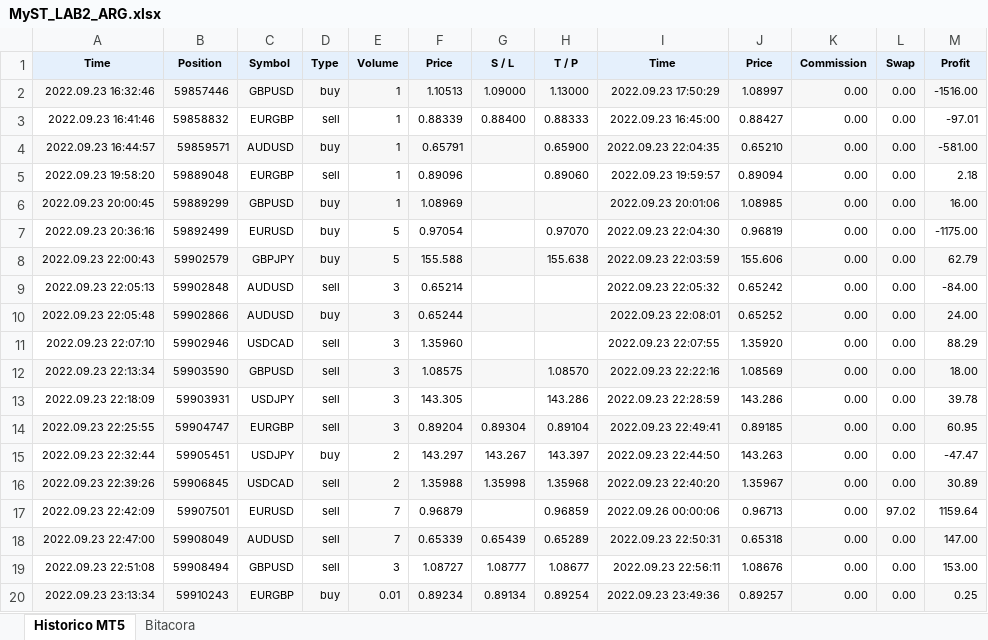
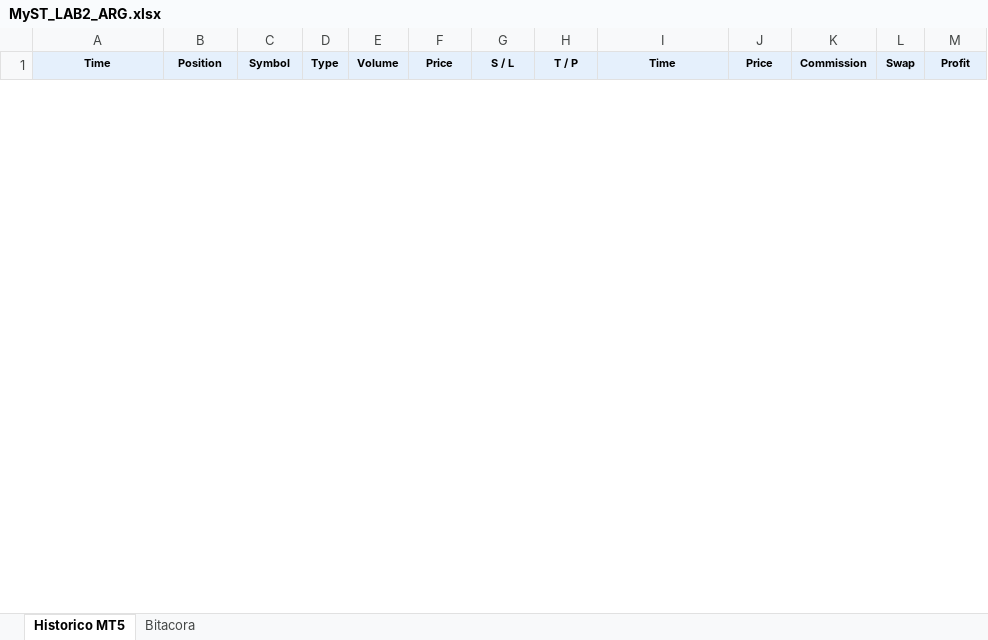
Before and after one commit to Aranzazu-R/MyST_LAB_3_E1, an Excel workbook: MyST_LAB2_ARG.xlsx, sheet Historico MT5, drawn as a sheet; only a part is shown; values as stored, in another font and other column widths than the file's, no borders; removed rows and columns are numbered as before the commit, all else as after; the diff covers the shown part only; the diff names each change by its address in the sheet, - before the commit and + after, or states it on an @@ line.

```diff
--- a/MyST_LAB2_ARG.xlsx (sheet Historico MT5)
+++ b/MyST_LAB2_ARG.xlsx (sheet Historico MT5)
-row 2: 2022.09.23 16:32:46 | 59857446 | GBPUSD | buy | 1 | 1.10513 | 1.09000 | 1.13000 | 2022.09.23 17:50:29 | 1.08997 | 0.00 | 0.00 | -1516.00
-row 3: 2022.09.23 16:41:46 | 59858832 | EURGBP | sell | 1 | 0.88339 | 0.88400 | 0.88333 | 2022.09.23 16:45:00 | 0.88427 | 0.00 | 0.00 | -97.01
-row 4: 2022.09.23 16:44:57 | 59859571 | AUDUSD | buy | 1 | 0.65791 |  | 0.65900 | 2022.09.23 22:04:35 | 0.65210 | 0.00 | 0.00 | -581.00
-row 5: 2022.09.23 19:58:20 | 59889048 | EURGBP | sell | 1 | 0.89096 |  | 0.89060 | 2022.09.23 19:59:57 | 0.89094 | 0.00 | 0.00 | 2.18
-row 6: 2022.09.23 20:00:45 | 59889299 | GBPUSD | buy | 1 | 1.08969 |  |  | 2022.09.23 20:01:06 | 1.08985 | 0.00 | 0.00 | 16.00
-row 7: 2022.09.23 20:36:16 | 59892499 | EURUSD | buy | 5 | 0.97054 |  | 0.97070 | 2022.09.23 22:04:30 | 0.96819 | 0.00 | 0.00 | -1175.00
-row 8: 2022.09.23 22:00:43 | 59902579 | GBPJPY | buy | 5 | 155.588 |  | 155.638 | 2022.09.23 22:03:59 | 155.606 | 0.00 | 0.00 | 62.79
-row 9: 2022.09.23 22:05:13 | 59902848 | AUDUSD | sell | 3 | 0.65214 |  |  | 2022.09.23 22:05:32 | 0.65242 | 0.00 | 0.00 | -84.00
-row 10: 2022.09.23 22:05:48 | 59902866 | AUDUSD | buy | 3 | 0.65244 |  |  | 2022.09.23 22:08:01 | 0.65252 | 0.00 | 0.00 | 24.00
-row 11: 2022.09.23 22:07:10 | 59902946 | USDCAD | sell | 3 | 1.35960 |  |  | 2022.09.23 22:07:55 | 1.35920 | 0.00 | 0.00 | 88.29
-row 12: 2022.09.23 22:13:34 | 59903590 | GBPUSD | sell | 3 | 1.08575 |  | 1.08570 | 2022.09.23 22:22:16 | 1.08569 | 0.00 | 0.00 | 18.00
-row 13: 2022.09.23 22:18:09 | 59903931 | USDJPY | sell | 3 | 143.305 |  | 143.286 | 2022.09.23 22:28:59 | 143.286 | 0.00 | 0.00 | 39.78
-row 14: 2022.09.23 22:25:55 | 59904747 | EURGBP | sell | 3 | 0.89204 | 0.89304 | 0.89104 | 2022.09.23 22:49:41 | 0.89185 | 0.00 | 0.00 | 60.95
-row 15: 2022.09.23 22:32:44 | 59905451 | USDJPY | buy | 2 | 143.297 | 143.267 | 143.397 | 2022.09.23 22:44:50 | 143.263 | 0.00 | 0.00 | -47.47
-row 16: 2022.09.23 22:39:26 | 59906845 | USDCAD | sell | 2 | 1.35988 | 1.35998 | 1.35968 | 2022.09.23 22:40:20 | 1.35967 | 0.00 | 0.00 | 30.89
-row 17: 2022.09.23 22:42:09 | 59907501 | EURUSD | sell | 7 | 0.96879 |  | 0.96859 | 2022.09.26 00:00:06 | 0.96713 | 0.00 | 97.02 | 1159.64
-row 18: 2022.09.23 22:47:00 | 59908049 | AUDUSD | sell | 7 | 0.65339 | 0.65439 | 0.65289 | 2022.09.23 22:50:31 | 0.65318 | 0.00 | 0.00 | 147.00
-row 19: 2022.09.23 22:51:08 | 59908494 | GBPUSD | sell | 3 | 1.08727 | 1.08777 | 1.08677 | 2022.09.23 22:56:11 | 1.08676 | 0.00 | 0.00 | 153.00
-row 20: 2022.09.23 23:13:34 | 59910243 | EURGBP | buy | 0.01 | 0.89234 | 0.89134 | 0.89254 | 2022.09.23 23:49:36 | 0.89257 | 0.00 | 0.00 | 0.25
```
Also changed, not shown: 21 added rows and 28 removed rows elsewhere in this sheet, 2 other files.
